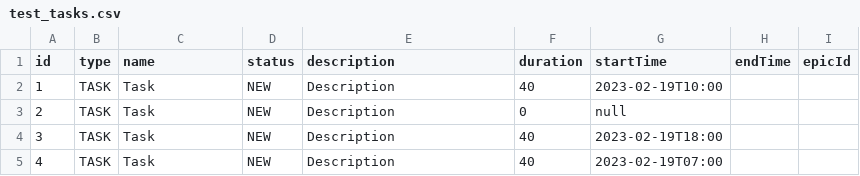
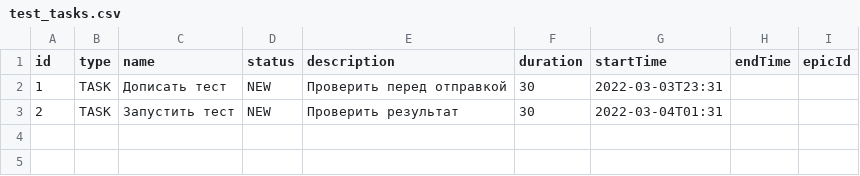
Before and after one commit to Olik1/java-kanban, a CSV file: test_tasks.csv, drawn as a sheet.

Commit message:
feat: add tests

```diff
--- a/test_tasks.csv
+++ b/test_tasks.csv
@@ -1,5 +1,3 @@
 id,type,name,status,description,duration,startTime,endTime,epicId
-1,TASK,Task,NEW,Description,40,2023-02-19T10:00,
-2,TASK,Task,NEW,Description,0,null,
-3,TASK,Task,NEW,Description,40,2023-02-19T18:00,
-4,TASK,Task,NEW,Description,40,2023-02-19T07:00,
+1,TASK,Дописать тест,NEW,Проверить перед отправкой,30,2022-03-03T23:31,
+2,TASK,Запустить тест,NEW,Проверить результат,30,2022-03-04T01:31,
```
Also changed, not shown: 8 other files.
